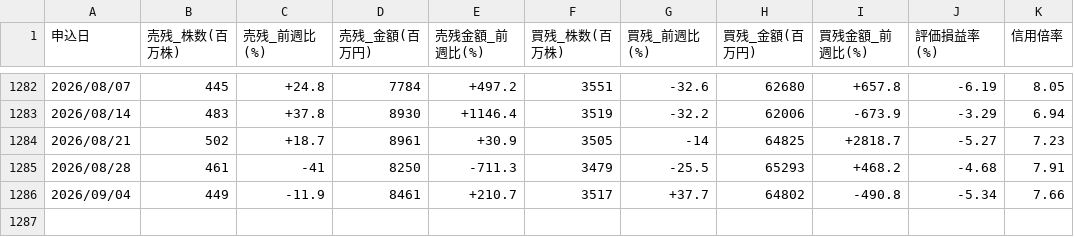
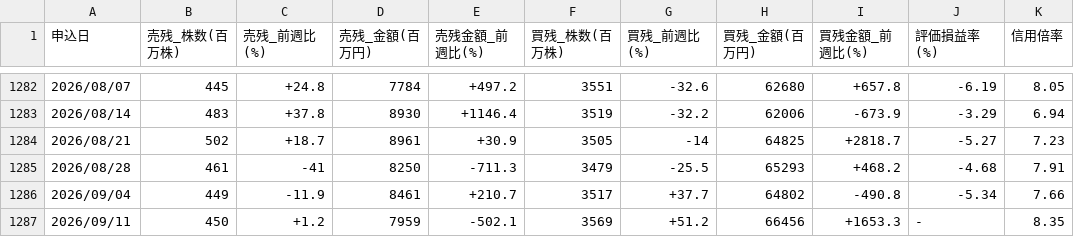
Before and after one commit to AL00000000/kabutan-ranking, a CSV file: docs/data_shinyo/weekly.csv, drawn as a sheet; only a part is shown, gaps mark what is left out; the diff names each change by its address in the sheet, - before the commit and + after, or states it on an @@ line.

```diff
--- a/docs/data_shinyo/weekly.csv
+++ b/docs/data_shinyo/weekly.csv
+row 1287: 2026/09/11 | 450 | +1.2 | 7959 | -502.1 | 3569 | +51.2 | 66456 | +1653.3 | - | 8.35
```
Also changed, not shown: 2 other files.
